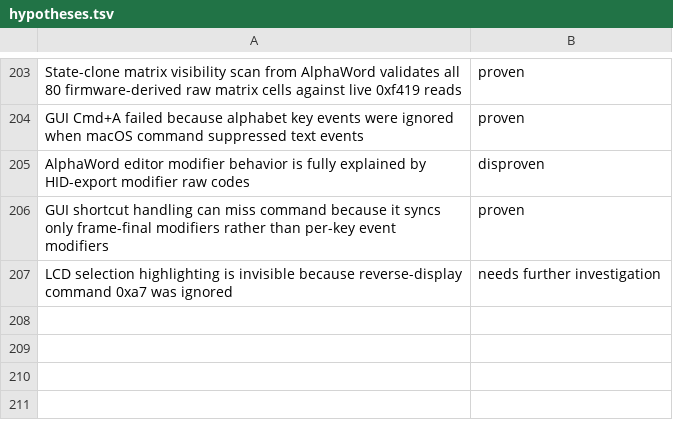
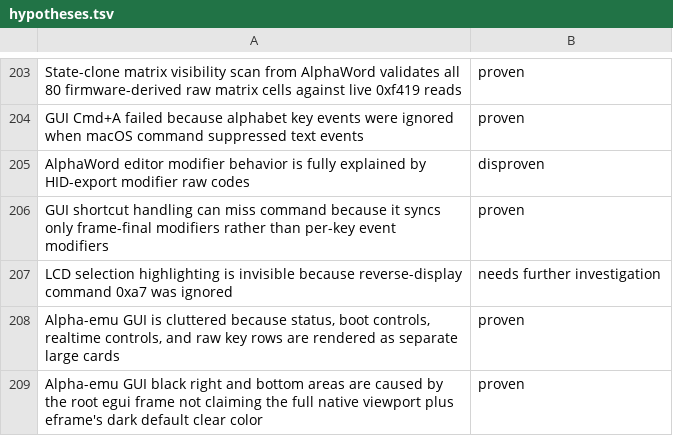
Before and after one commit to ioma8/neo-re, a TSV file: hypotheses.tsv, drawn as a sheet; only a part is shown, gaps mark what is left out; the diff names each change by its address in the sheet, - before the commit and + after, or states it on an @@ line.

Commit message:
Compact alpha emulator GUI

```diff
--- a/hypotheses.tsv
+++ b/hypotheses.tsv
+row 208: Alpha-emu GUI is cluttered because status, boot controls, realtime controls, and raw key rows are rendered as separate large cards | proven
+row 209: Alpha-emu GUI black right and bottom areas are caused by the root egui frame not claiming the full native viewport plus eframe's dark default clear color | proven
```
Also changed, not shown: 3 other files.
